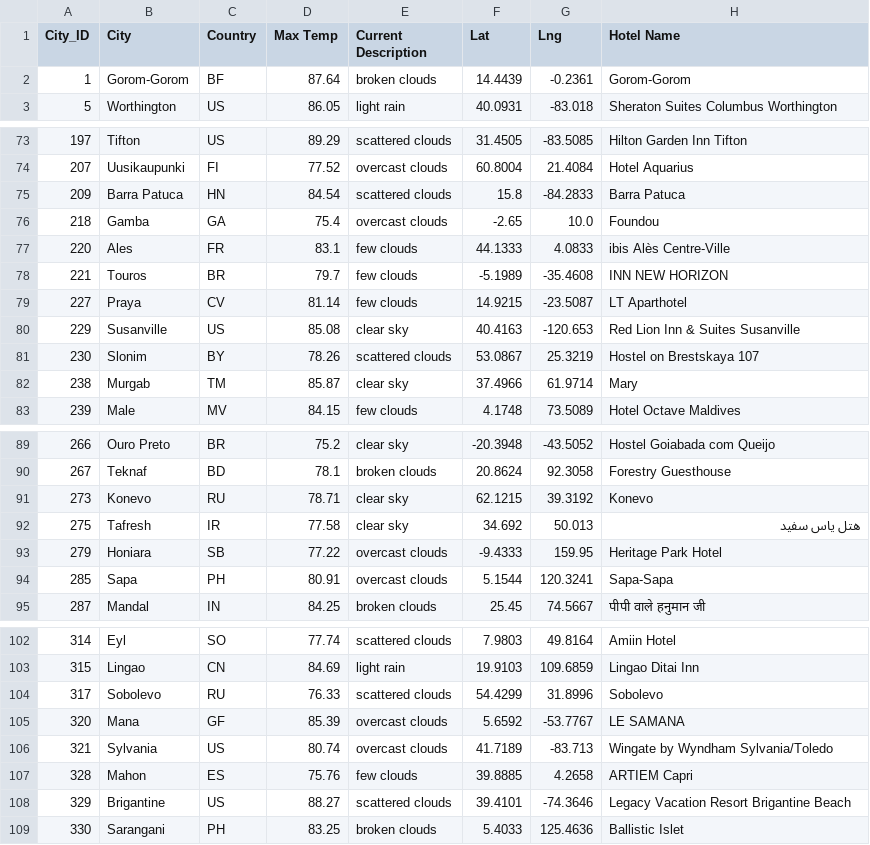
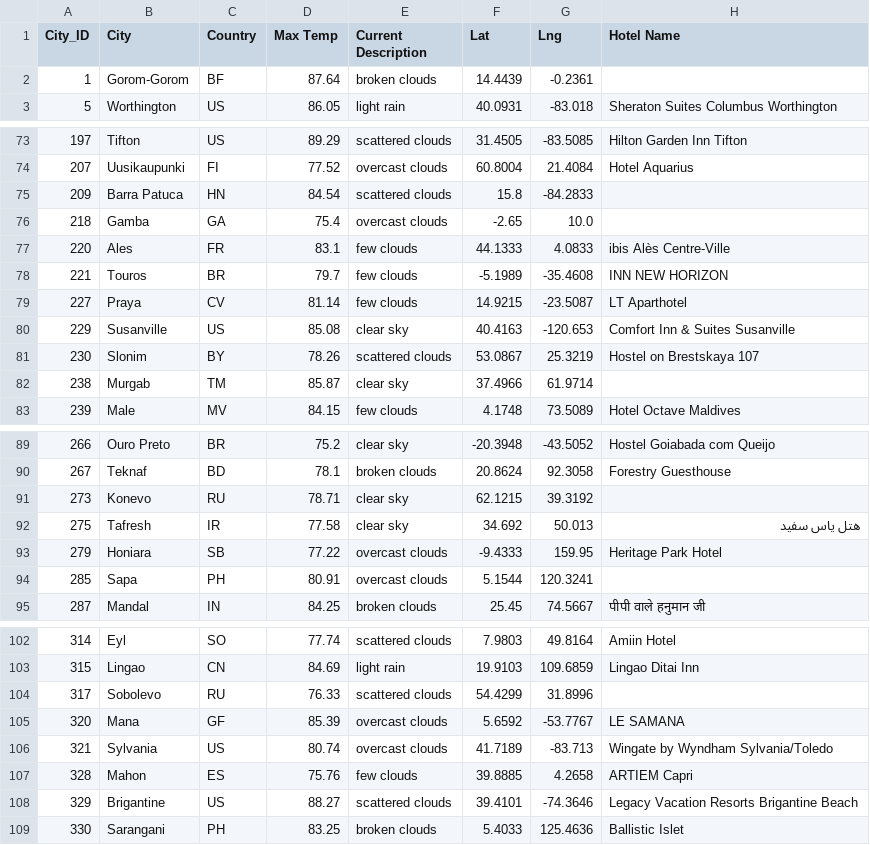
Before and after one commit to Cassiexu123/World_Weather_Analysis, a CSV file: Vacation_Search/WeatherPy_vacation.csv, drawn as a sheet; only a part is shown, gaps mark what is left out; the diff covers the shown part only.

```diff
--- a/Vacation_Search/WeatherPy_vacation.csv
+++ b/Vacation_Search/WeatherPy_vacation.csv
@@ -1,3 +1,3 @@
 City_ID,City,Country,Max Temp,Current Description,Lat,Lng,Hotel Name
-1,Gorom-Gorom,BF,87.64,broken clouds,14.4439,-0.2361,Gorom-Gorom
+1,Gorom-Gorom,BF,87.64,broken clouds,14.4439,-0.2361,
 5,Worthington,US,86.05,light rain,40.0931,-83.018,Sheraton Suites Columbus Worthington
@@ -74,4 +74,4 @@ City_ID,City,Country,Max Temp,Current Description,Lat,Lng,Hotel Name
 207,Uusikaupunki,FI,77.52,overcast clouds,60.8004,21.4084,Hotel Aquarius
-209,Barra Patuca,HN,84.54,scattered clouds,15.8,-84.2833,Barra Patuca
-218,Gamba,GA,75.4,overcast clouds,-2.65,10.0,Foundou
+209,Barra Patuca,HN,84.54,scattered clouds,15.8,-84.2833,
+218,Gamba,GA,75.4,overcast clouds,-2.65,10.0,
 220,Ales,FR,83.1,few clouds,44.1333,4.0833,ibis Alès Centre-Ville
@@ -79,5 +79,5 @@ City_ID,City,Country,Max Temp,Current Description,Lat,Lng,Hotel Name
 227,Praya,CV,81.14,few clouds,14.9215,-23.5087,LT Aparthotel
-229,Susanville,US,85.08,clear sky,40.4163,-120.653,Red Lion Inn & Suites Susanville
+229,Susanville,US,85.08,clear sky,40.4163,-120.653,Comfort Inn & Suites Susanville
 230,Slonim,BY,78.26,scattered clouds,53.0867,25.3219,Hostel on Brestskaya 107
-238,Murgab,TM,85.87,clear sky,37.4966,61.9714,Mary
+238,Murgab,TM,85.87,clear sky,37.4966,61.9714,
 239,Male,MV,84.15,few clouds,4.1748,73.5089,Hotel Octave Maldives
@@ -90,6 +90,6 @@ City_ID,City,Country,Max Temp,Current Description,Lat,Lng,Hotel Name
 267,Teknaf,BD,78.1,broken clouds,20.8624,92.3058,Forestry Guesthouse
-273,Konevo,RU,78.71,clear sky,62.1215,39.3192,Konevo
+273,Konevo,RU,78.71,clear sky,62.1215,39.3192,
 275,Tafresh,IR,77.58,clear sky,34.692,50.013,هتل یاس سفید
 279,Honiara,SB,77.22,overcast clouds,-9.4333,159.95,Heritage Park Hotel
-285,Sapa,PH,80.91,overcast clouds,5.1544,120.3241,Sapa-Sapa
+285,Sapa,PH,80.91,overcast clouds,5.1544,120.3241,
 287,Mandal,IN,84.25,broken clouds,25.45,74.5667,पीपी वाले हनुमान जी
@@ -103,3 +103,3 @@ City_ID,City,Country,Max Temp,Current Description,Lat,Lng,Hotel Name
 315,Lingao,CN,84.69,light rain,19.9103,109.6859,Lingao Ditai Inn
-317,Sobolevo,RU,76.33,scattered clouds,54.4299,31.8996,Sobolevo
+317,Sobolevo,RU,76.33,scattered clouds,54.4299,31.8996,
 320,Mana,GF,85.39,overcast clouds,5.6592,-53.7767,LE SAMANA
@@ -107,3 +107,3 @@ City_ID,City,Country,Max Temp,Current Description,Lat,Lng,Hotel Name
 328,Mahon,ES,75.76,few clouds,39.8885,4.2658,ARTIEM Capri
-329,Brigantine,US,88.27,scattered clouds,39.4101,-74.3646,Legacy Vacation Resort Brigantine Beach
+329,Brigantine,US,88.27,scattered clouds,39.4101,-74.3646,Legacy Vacation Resorts Brigantine Beach
 330,Sarangani,PH,83.25,broken clouds,5.4033,125.4636,Ballistic Islet
```
Also changed, not shown: 8 edited cells elsewhere in this file, 15 other files.
